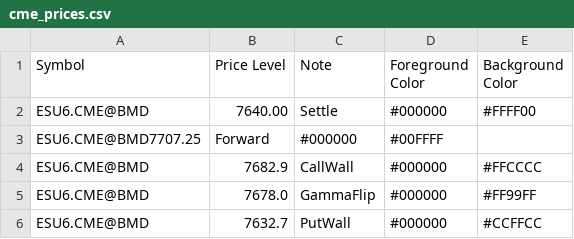
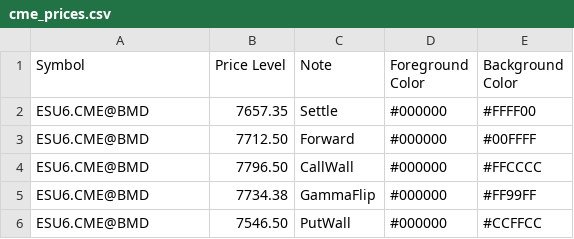
Before and after one commit to sadlerry-lab/bookmap-notes, a CSV file: cme_prices.csv, drawn as a sheet.

Commit message:
Update CME price levels in cme_prices.csv
Updated price levels for various CME symbols.

```diff
--- a/cme_prices.csv
+++ b/cme_prices.csv
@@ -1,6 +1,6 @@
 Symbol,Price Level,Note,Foreground Color,Background Color
-ESU6.CME@BMD,7640.00,Settle,#000000,#FFFF00
-ESU6.CME@BMD7707.25,Forward,#000000,#00FFFF
-ESU6.CME@BMD,7682.9,CallWall,#000000,#FFCCCC
-ESU6.CME@BMD,7678.0,GammaFlip,#000000,#FF99FF
-ESU6.CME@BMD,7632.7,PutWall,#000000,#CCFFCC
+ESU6.CME@BMD,7657.35,Settle,#000000,#FFFF00
+ESU6.CME@BMD,7712.50,Forward,#000000,#00FFFF
+ESU6.CME@BMD,7796.50,CallWall,#000000,#FFCCCC
+ESU6.CME@BMD,7734.38,GammaFlip,#000000,#FF99FF
+ESU6.CME@BMD,7546.50,PutWall,#000000,#CCFFCC
```
